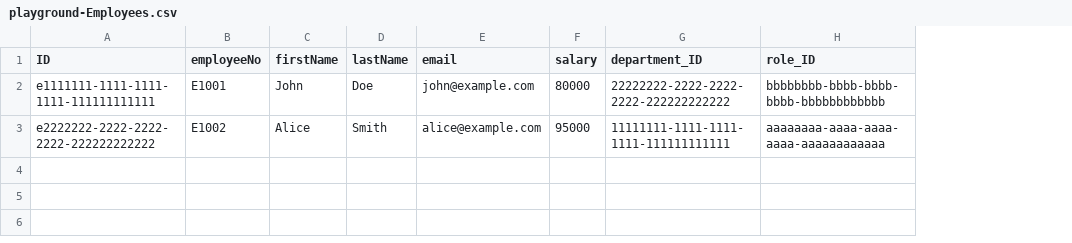
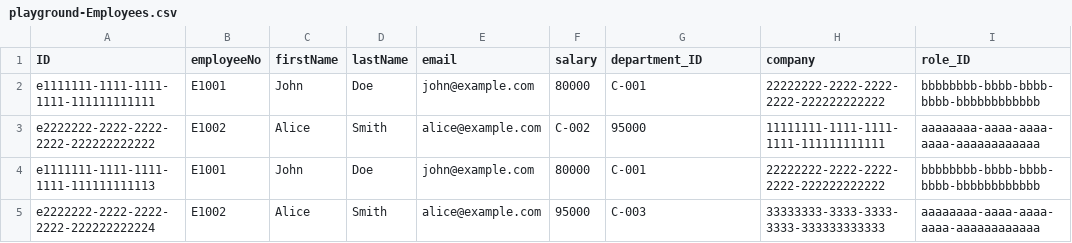
Before and after one commit to farkankhud/FE-Playground, a CSV file: db/data/playground-Employees.csv, drawn as a sheet; the diff names each change by its address in the sheet, - before the commit and + after, or states it on an @@ line.

Commit message:
Custom Page Dependent Value Helps

```diff
--- a/db/data/playground-Employees.csv
+++ b/db/data/playground-Employees.csv
+column H (company), rows 2-3: 22222222-2222-2222-2222-222222222222 | 11111111-1111-1111-1111-111111111111
-G2 (department_ID): 22222222-2222-2222-2222-222222222222
+G2 (department_ID): C-001
-F3 (salary): 95000
+F3 (salary): C-002
-G3 (department_ID): 11111111-1111-1111-1111-111111111111
+G3 (department_ID): 95000
+row 4: e1111111-1111-1111-1111-111111111113 | E1001 | John | Doe | john@example.com | 80000 | C-001 | 22222222-2222-2222-2222-222222222222 | bbbbbbbb-bbbb-bbbb-bbbb-bbbbbbbbbbbb
+row 5: e2222222-2222-2222-2222-222222222224 | E1002 | Alice | Smith | alice@example.com | 95000 | C-003 | 33333333-3333-3333-3333-333333333333 | aaaaaaaa-aaaa-aaaa-aaaa-aaaaaaaaaaaa
```
Also changed, not shown: 46 other files.
